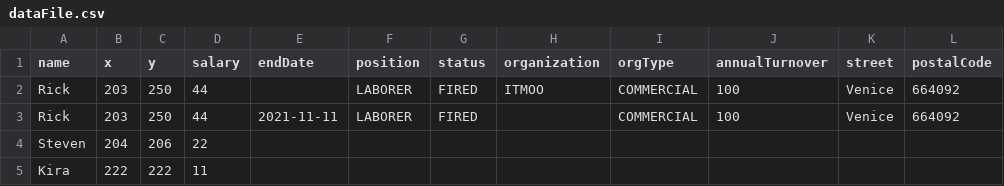
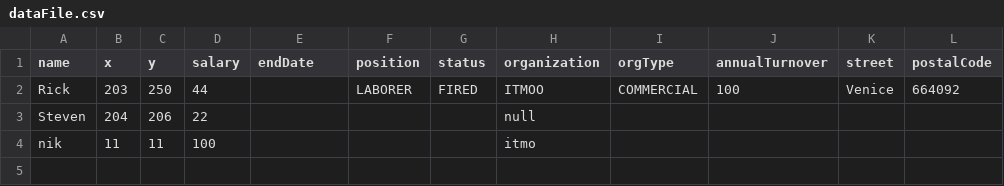
Before and after one commit to albogatov/lab5, a CSV file: dataFile.csv, drawn as a sheet.

```diff
--- a/dataFile.csv
+++ b/dataFile.csv
@@ -2,4 +2,3 @@ name,x,y,salary,endDate,position,status,organization,orgType,annualTurnover,stre
 Rick,203,250,44,,LABORER,FIRED,ITMOO,COMMERCIAL,100,Venice,664092
-Rick,203,250,44,2021-11-11,LABORER,FIRED,,COMMERCIAL,100,Venice,664092
-Steven,204,206,22,,,,,,,,
-Kira,222,222,11,,,,,,,,
+Steven,204,206,22,,,,null,,,,
+nik,11,11,100,,,,itmo,,,,
```
Also changed, not shown: 3 other files.
